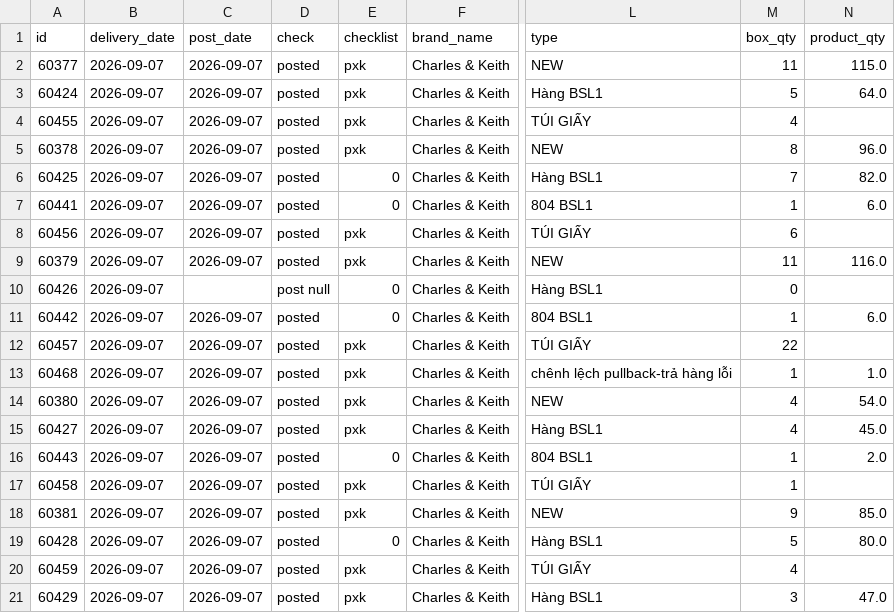
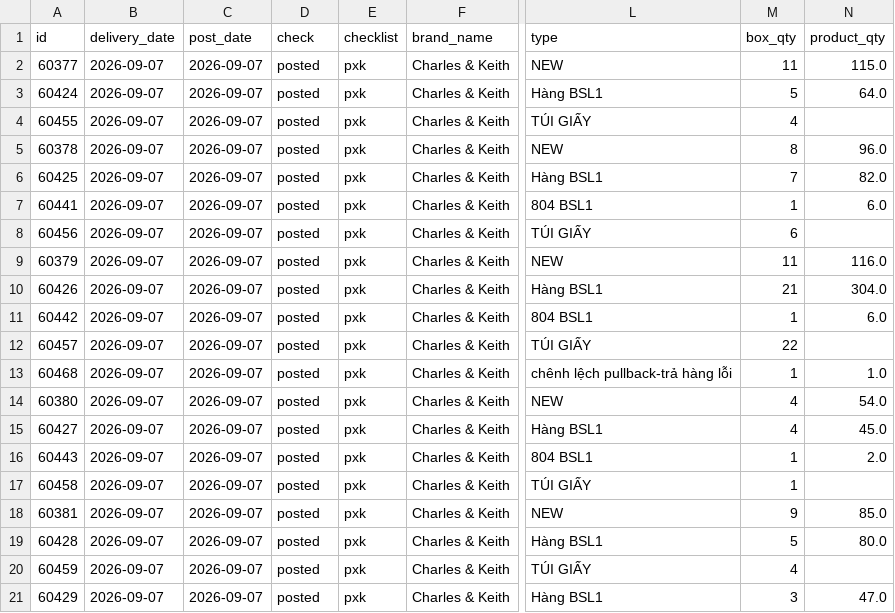
Before and after one commit to thuanmaison113-boop/report, a CSV file: outbound.csv, drawn as a sheet; only a part is shown, gaps mark what is left out; the diff covers the shown part only; the diff names each change by its address in the sheet, - before the commit and + after, or states it on an @@ line.

Commit message:
Update data 2026-09-07 15:40

```diff
--- a/outbound.csv
+++ b/outbound.csv
-E6:E7 (checklist): 0
+E6:E7 (checklist): pxk
-C10 (post_date): (empty)
+C10 (post_date): 2026-09-07
-D10 (check): post null
+D10 (check): posted
-E10:E11 (checklist): 0
+E10:E11 (checklist): pxk
-M10 (box_qty): 0
+M10 (box_qty): 21
-N10 (product_qty): (empty)
+N10 (product_qty): 304.0
-E16 (checklist): 0
+E16 (checklist): pxk
-E19 (checklist): 0
+E19 (checklist): pxk
```
Also changed, not shown: 12 edited cells elsewhere in this file.
